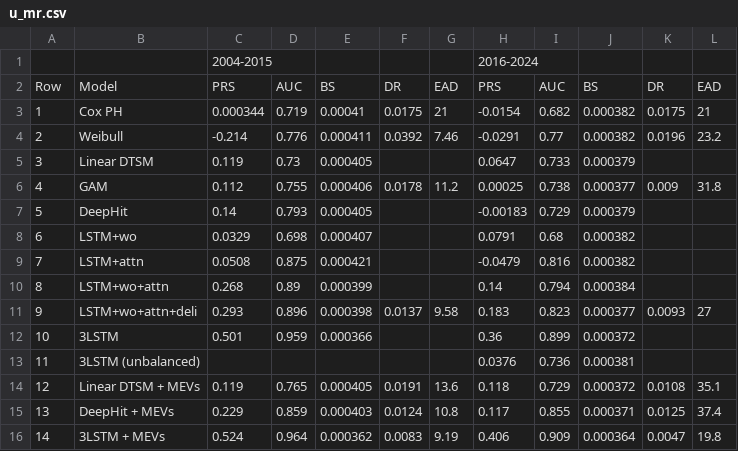
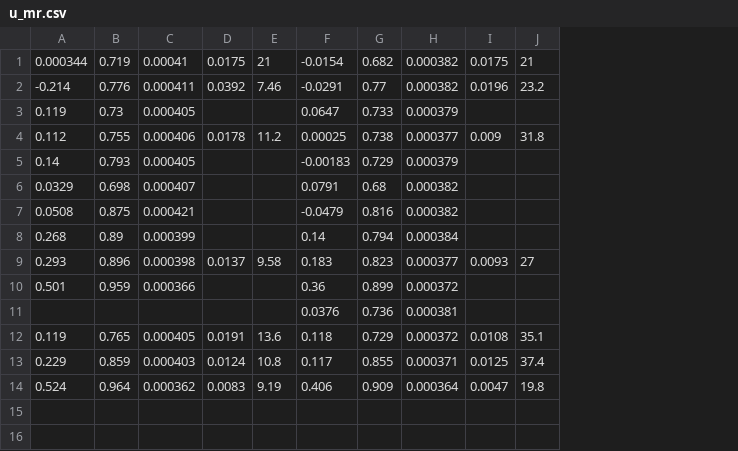
Before and after one commit to harryGod1/Replication_IJF, a CSV file: data/2259/u_mr.csv, drawn as a sheet; removed rows and columns are numbered as before the commit, all else as after; the diff names each change by its address in the sheet, - before the commit and + after, or states it on an @@ line.

```diff
--- a/data/2259/u_mr.csv
+++ b/data/2259/u_mr.csv
-column A, rows 3-16: 1 | 2 | 3 | 4 | 5 | 6 | 7 | 8 | 9 | 10 | 11 | 12 | 13 | 14
-column B, rows 3-16: Cox PH | Weibull | Linear DTSM | GAM | DeepHit | LSTM+wo | LSTM+attn | LSTM+wo+attn | LSTM+wo+attn+deli | 3LSTM | 3LSTM (unbalanced) | Linear DTSM + MEVs | DeepHit + MEVs | 3LSTM + MEVs
-row 1:  |  | 2004-2015 |  |  |  |  | 2016-2024
-row 2: Row | Model | PRS | AUC | BS | DR | EAD | PRS | AUC | BS | DR | EAD
```
Also changed, not shown: 6 other files.
